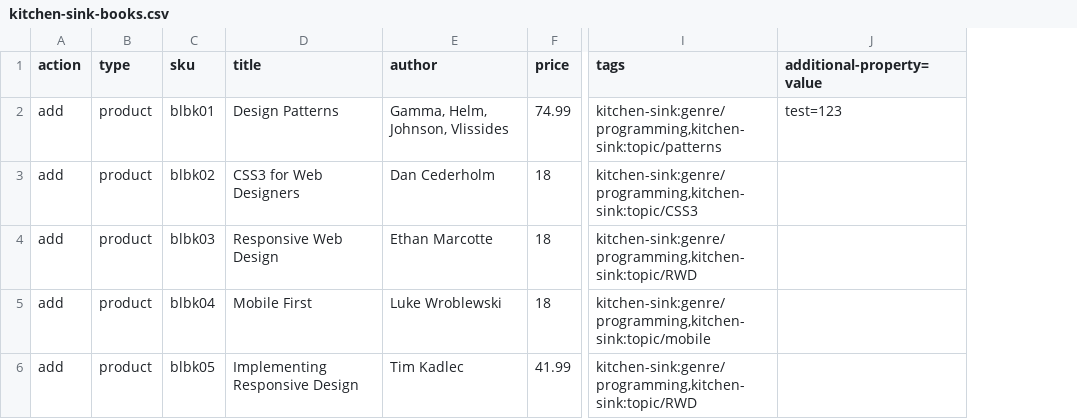
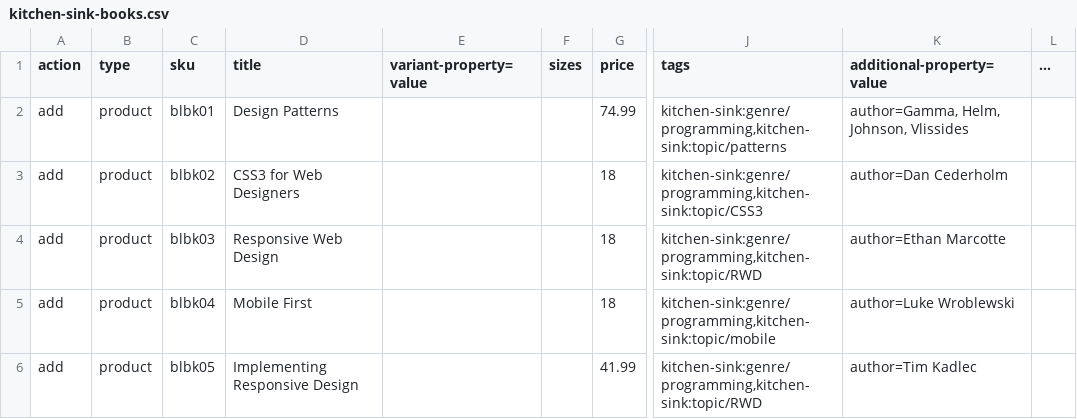
Before and after one commit to blefebvre/aem-phonegap-kitchen-sink, a CSV file: content/src/main/content/jcr_root/etc/commerce/products/kitchen-sink-books.csv, drawn as a sheet; only a part is shown, gaps mark what is left out; removed rows and columns are numbered as before the commit, all else as after; the diff names each change by its address in the sheet, - before the commit and + after, or states it on an @@ line.

Commit message:
Removed custom product importer in favour of Geo

```diff
--- a/content/src/main/content/jcr_root/etc/commerce/products/kitchen-sink-books.csv
+++ b/content/src/main/content/jcr_root/etc/commerce/products/kitchen-sink-books.csv
-column E (author), rows 2-6: Gamma, Helm, Johnson, Vlissides | Dan Cederholm | Ethan Marcotte | Luke Wroblewski | Tim Kadlec
+column E (variant-property=value), empty
+column F (sizes), empty
+column L (...), empty
-K2 (additional-property=value): test=123
+K2 (additional-property=value): author=Gamma, Helm, Johnson, Vlissides
-K3 (additional-property=value): (empty)
+K3 (additional-property=value): author=Dan Cederholm
-K4 (additional-property=value): (empty)
+K4 (additional-property=value): author=Ethan Marcotte
-K5 (additional-property=value): (empty)
+K5 (additional-property=value): author=Luke Wroblewski
-K6 (additional-property=value): (empty)
+K6 (additional-property=value): author=Tim Kadlec
```
Also changed, not shown: 20 other files.
